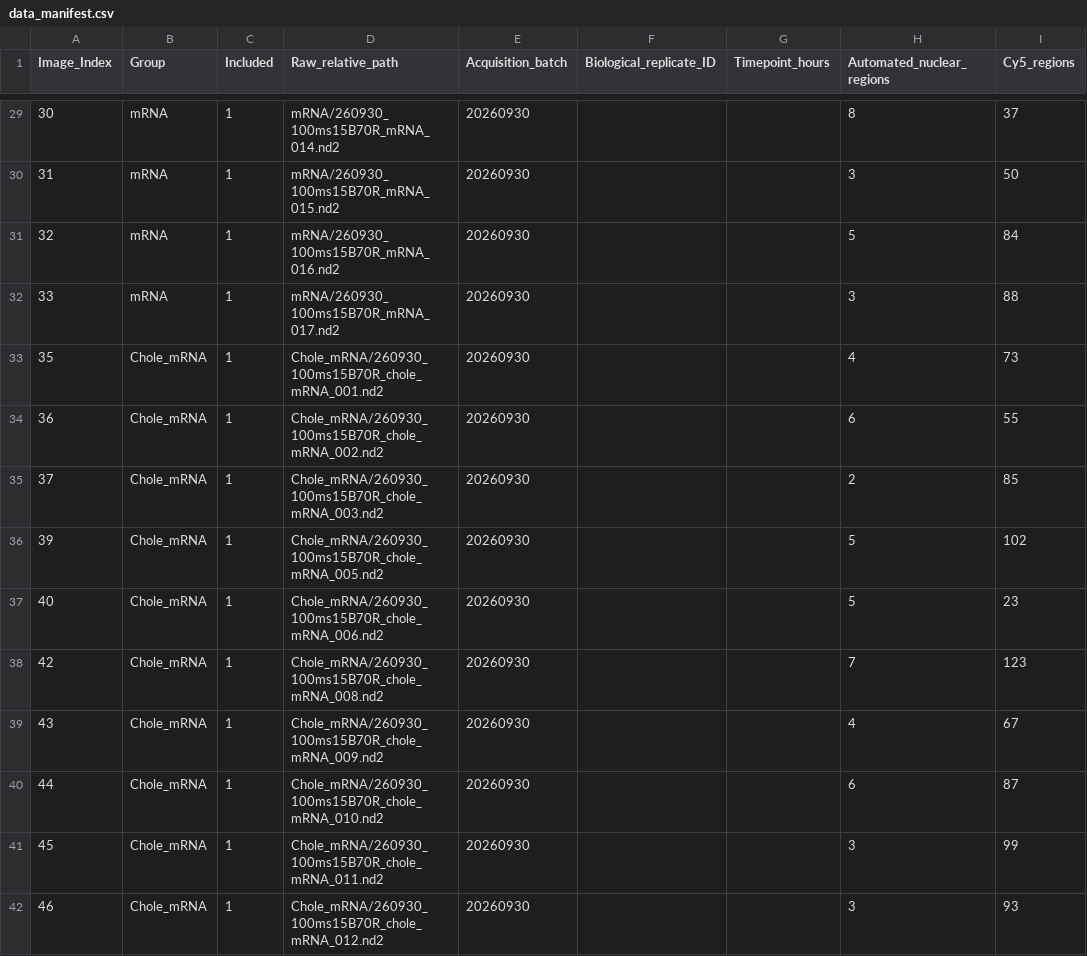
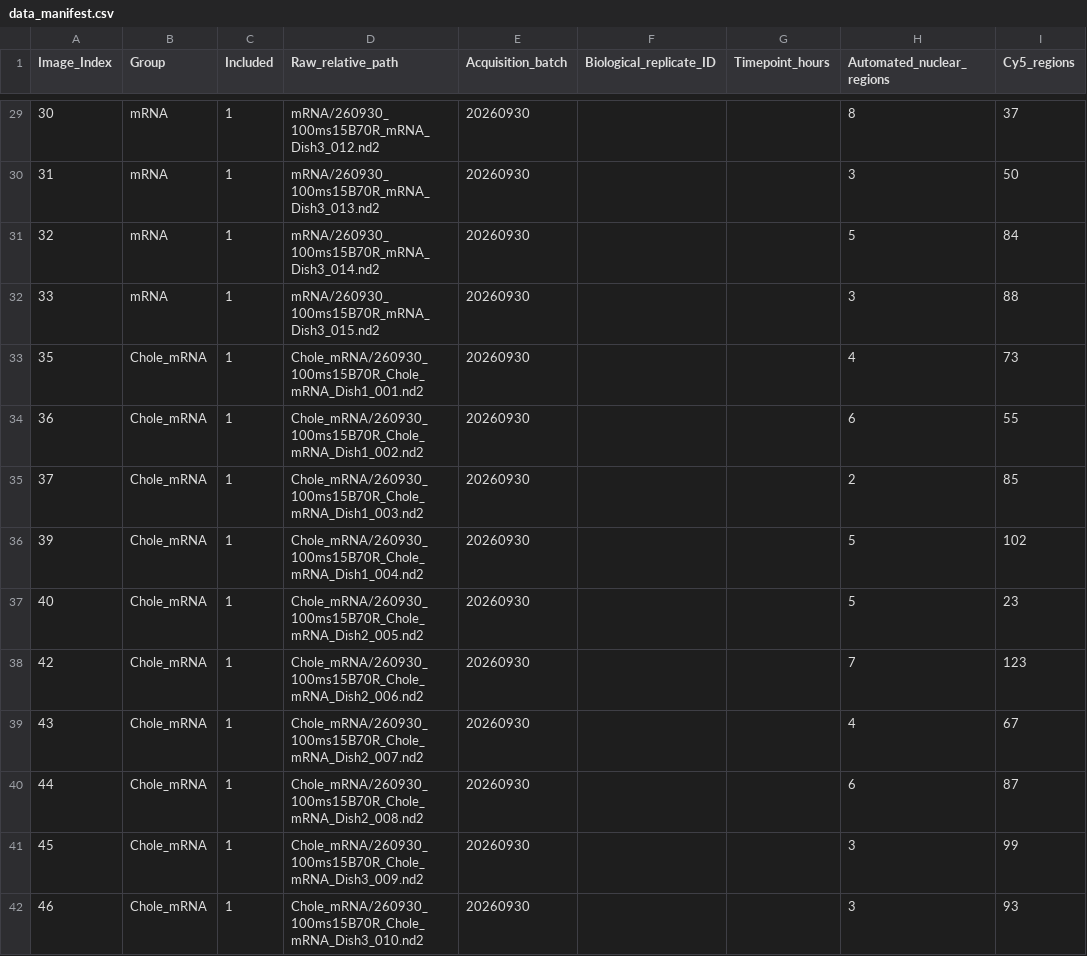
Before and after one commit to UniqueMarc/cy5-fiji-analysis, a CSV file: data_manifest.csv, drawn as a sheet; only a part is shown, gaps mark what is left out; the diff covers the shown part only; the diff names each change by its address in the sheet, - before the commit and + after, or states it on an @@ line.

```diff
--- a/data_manifest.csv
+++ b/data_manifest.csv
-D29 (Raw_relative_path): mRNA/260930_100ms15B70R_mRNA_014.nd2
+D29 (Raw_relative_path): mRNA/260930_100ms15B70R_mRNA_Dish3_012.nd2
-D30 (Raw_relative_path): mRNA/260930_100ms15B70R_mRNA_015.nd2
+D30 (Raw_relative_path): mRNA/260930_100ms15B70R_mRNA_Dish3_013.nd2
-D31 (Raw_relative_path): mRNA/260930_100ms15B70R_mRNA_016.nd2
+D31 (Raw_relative_path): mRNA/260930_100ms15B70R_mRNA_Dish3_014.nd2
-D32 (Raw_relative_path): mRNA/260930_100ms15B70R_mRNA_017.nd2
+D32 (Raw_relative_path): mRNA/260930_100ms15B70R_mRNA_Dish3_015.nd2
-D33 (Raw_relative_path): Chole_mRNA/260930_100ms15B70R_chole_mRNA_001.nd2
+D33 (Raw_relative_path): Chole_mRNA/260930_100ms15B70R_Chole_mRNA_Dish1_001.nd2
-D34 (Raw_relative_path): Chole_mRNA/260930_100ms15B70R_chole_mRNA_002.nd2
+D34 (Raw_relative_path): Chole_mRNA/260930_100ms15B70R_Chole_mRNA_Dish1_002.nd2
-D35 (Raw_relative_path): Chole_mRNA/260930_100ms15B70R_chole_mRNA_003.nd2
+D35 (Raw_relative_path): Chole_mRNA/260930_100ms15B70R_Chole_mRNA_Dish1_003.nd2
-D36 (Raw_relative_path): Chole_mRNA/260930_100ms15B70R_chole_mRNA_005.nd2
+D36 (Raw_relative_path): Chole_mRNA/260930_100ms15B70R_Chole_mRNA_Dish1_004.nd2
-D37 (Raw_relative_path): Chole_mRNA/260930_100ms15B70R_chole_mRNA_006.nd2
+D37 (Raw_relative_path): Chole_mRNA/260930_100ms15B70R_Chole_mRNA_Dish2_005.nd2
-D38 (Raw_relative_path): Chole_mRNA/260930_100ms15B70R_chole_mRNA_008.nd2
+D38 (Raw_relative_path): Chole_mRNA/260930_100ms15B70R_Chole_mRNA_Dish2_006.nd2
-D39 (Raw_relative_path): Chole_mRNA/260930_100ms15B70R_chole_mRNA_009.nd2
+D39 (Raw_relative_path): Chole_mRNA/260930_100ms15B70R_Chole_mRNA_Dish2_007.nd2
-D40 (Raw_relative_path): Chole_mRNA/260930_100ms15B70R_chole_mRNA_010.nd2
+D40 (Raw_relative_path): Chole_mRNA/260930_100ms15B70R_Chole_mRNA_Dish2_008.nd2
-D41 (Raw_relative_path): Chole_mRNA/260930_100ms15B70R_chole_mRNA_011.nd2
+D41 (Raw_relative_path): Chole_mRNA/260930_100ms15B70R_Chole_mRNA_Dish3_009.nd2
-D42 (Raw_relative_path): Chole_mRNA/260930_100ms15B70R_chole_mRNA_012.nd2
+D42 (Raw_relative_path): Chole_mRNA/260930_100ms15B70R_Chole_mRNA_Dish3_010.nd2
```
Also changed, not shown: 101 edited cells elsewhere in this file, 30 other files.
